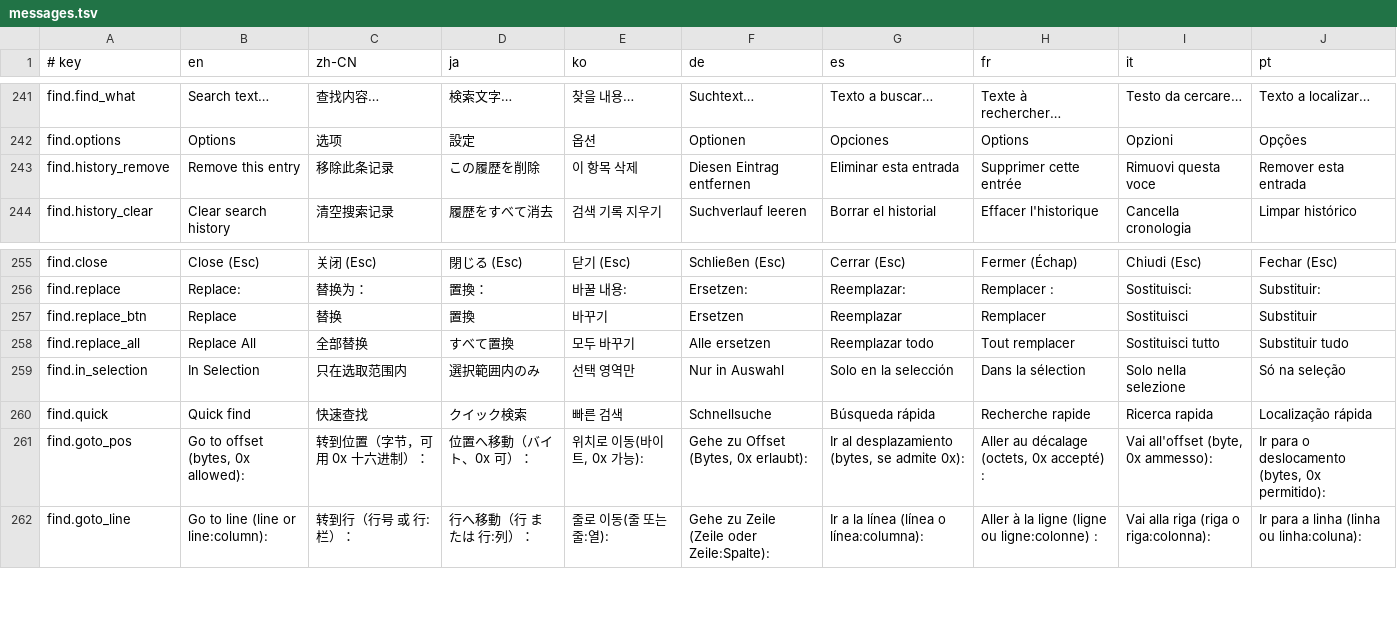
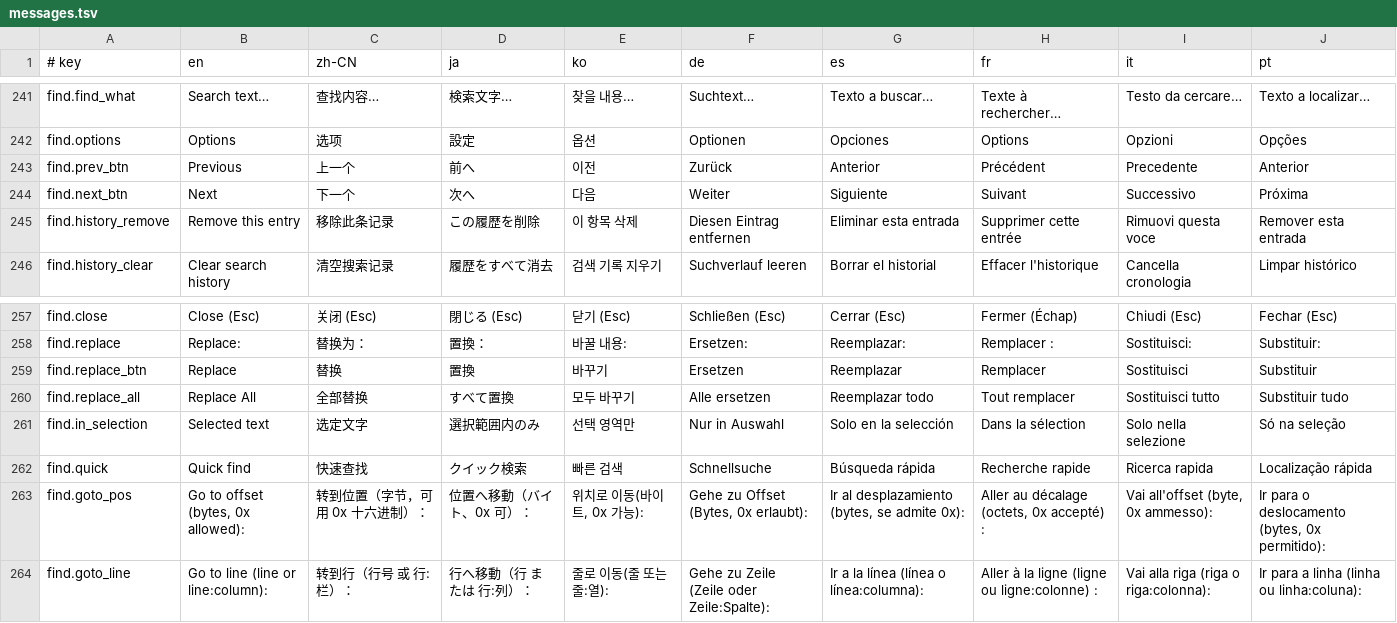
Before and after one commit to tenyi/MadEdit, a TSV file: assets/i18n/messages.tsv, drawn as a sheet; only a part is shown, gaps mark what is left out.

```diff
--- a/assets/i18n/messages.tsv
+++ b/assets/i18n/messages.tsv
@@ -242,2 +242,4 @@ find.find_what	Search text…	查找内容…	検索文字…	찾을 내용…	S
 find.options	Options	选项	設定	옵션	Optionen	Opciones	Options	Opzioni	Opções
+find.prev_btn	Previous	上一个	前へ	이전	Zurück	Anterior	Précédent	Precedente	Anterior
+find.next_btn	Next	下一个	次へ	다음	Weiter	Siguiente	Suivant	Successivo	Próxima
 find.history_remove	Remove this entry	移除此条记录	この履歴を削除	이 항목 삭제	Diesen Eintrag entfernen	Eliminar esta entrada	Supprimer cette entrée	Rimuovi questa voce	Remover esta entrada
@@ -258,3 +260,3 @@ find.replace_btn	Replace	替换	置換	바꾸기	Ersetzen	Reemplazar	Remplacer	S
 find.replace_all	Replace All	全部替换	すべて置換	모두 바꾸기	Alle ersetzen	Reemplazar todo	Tout remplacer	Sostituisci tutto	Substituir tudo
-find.in_selection	In Selection	只在选取范围内	選択範囲内のみ	선택 영역만	Nur in Auswahl	Solo en la selección	Dans la sélection	Solo nella selezione	Só na seleção
+find.in_selection	Selected text	选定文字	選択範囲内のみ	선택 영역만	Nur in Auswahl	Solo en la selección	Dans la sélection	Solo nella selezione	Só na seleção
 find.quick	Quick find	快速查找	クイック検索	빠른 검색	Schnellsuche	Búsqueda rápida	Recherche rapide	Ricerca rapida	Localização rápida
```
Also changed, not shown: 1 other file.
